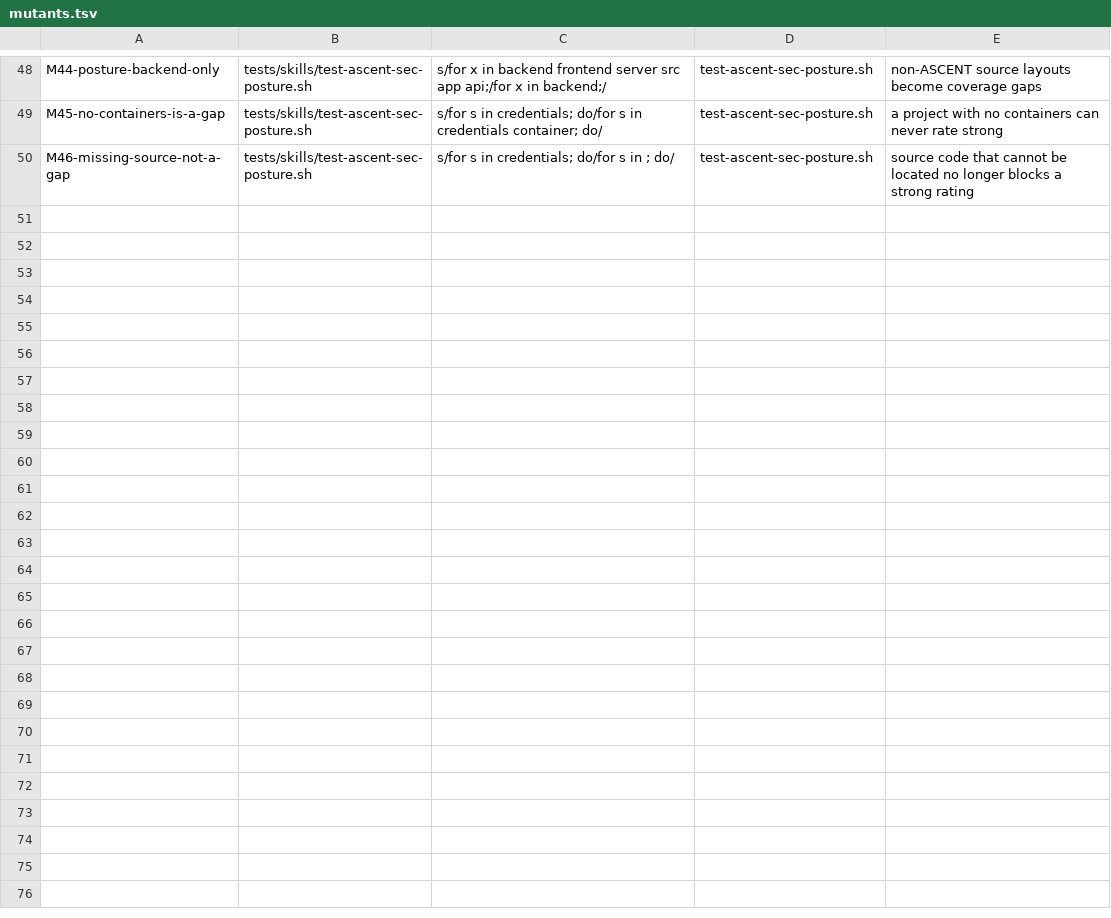
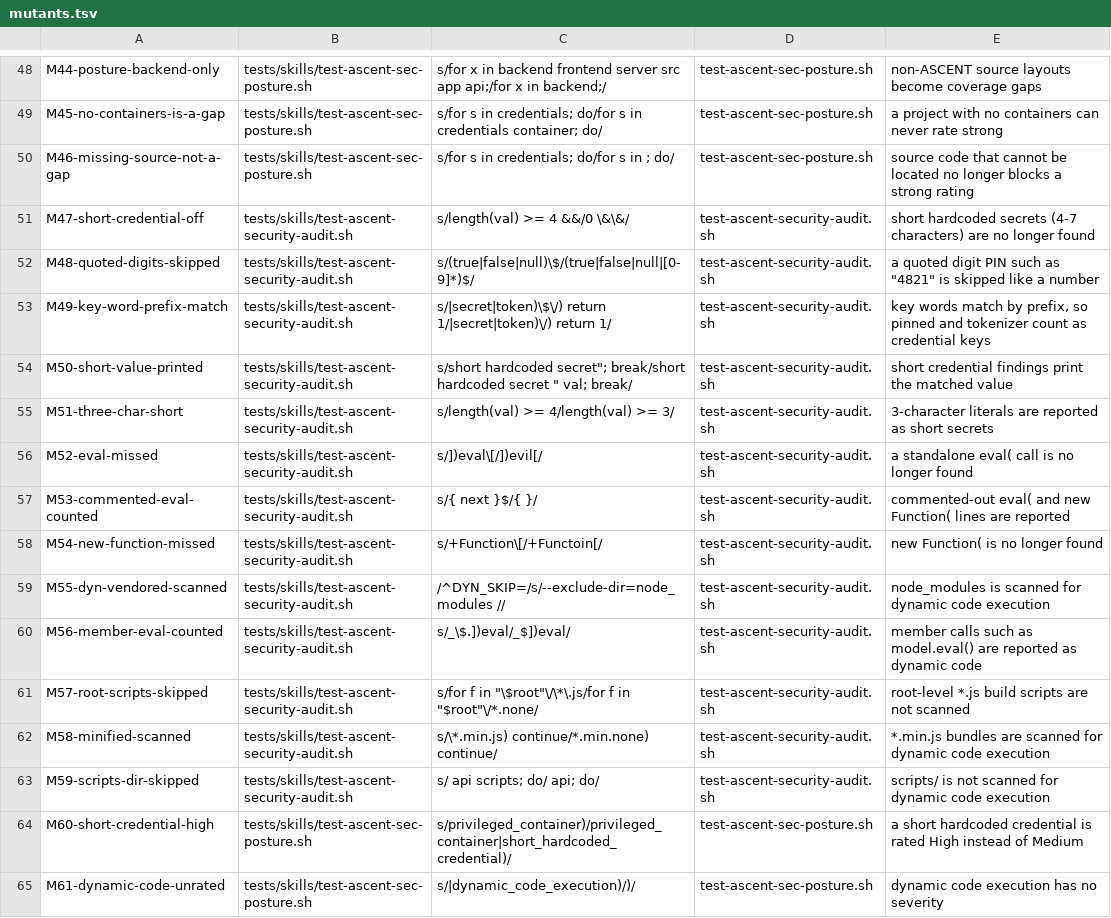
Before and after one commit to lloydbrian/lloydbriantech-ascent, a TSV file: make/mutants.tsv, drawn as a sheet; only a part is shown, gaps mark what is left out; the diff names each change by its address in the sheet, - before the commit and + after, or states it on an @@ line.

```diff
--- a/make/mutants.tsv
+++ b/make/mutants.tsv
+row 51: M47-short-credential-off | tests/skills/test-ascent-security-audit.sh | s/length(val) >= 4 &&/0 \&\&/ | test-ascent-security-audit.sh | short hardcoded secrets (4-7 characters) are no longer found
+row 52: M48-quoted-digits-skipped | tests/skills/test-ascent-security-audit.sh | s/(true|false|null)\$/(true|false|null|[0-9]*)$/ | test-ascent-security-audit.sh | a quoted digit PIN such as "4821" is skipped like a number
+row 53: M49-key-word-prefix-match | tests/skills/test-ascent-security-audit.sh | s/|secret|token)\$\/) return 1/|secret|token)\/) return 1/ | test-ascent-security-audit.sh | key words match by prefix, so pinned and tokenizer count as credential keys
+row 54: M50-short-value-printed | tests/skills/test-ascent-security-audit.sh | s/short hardcoded secret"; break/short hardcoded secret " val; break/ | test-ascent-security-audit.sh | short credential findings print the matched value
+row 55: M51-three-char-short | tests/skills/test-ascent-security-audit.sh | s/length(val) >= 4/length(val) >= 3/ | test-ascent-security-audit.sh | 3-character literals are reported as short secrets
+row 56: M52-eval-missed | tests/skills/test-ascent-security-audit.sh | s/])eval\[/])evil[/ | test-ascent-security-audit.sh | a standalone eval( call is no longer found
+row 57: M53-commented-eval-counted | tests/skills/test-ascent-security-audit.sh | s/{ next }$/{ }/ | test-ascent-security-audit.sh | commented-out eval( and new Function( lines are reported
+row 58: M54-new-function-missed | tests/skills/test-ascent-security-audit.sh | s/+Function\[/+Functoin[/ | test-ascent-security-audit.sh | new Function( is no longer found
+row 59: M55-dyn-vendored-scanned | tests/skills/test-ascent-security-audit.sh | /^DYN_SKIP=/s/--exclude-dir=node_modules // | test-ascent-security-audit.sh | node_modules is scanned for dynamic code execution
+row 60: M56-member-eval-counted | tests/skills/test-ascent-security-audit.sh | s/_\$.])eval/_$])eval/ | test-ascent-security-audit.sh | member calls such as model.eval() are reported as dynamic code
+row 61: M57-root-scripts-skipped | tests/skills/test-ascent-security-audit.sh | s/for f in "\$root"\/\*\.js/for f in "$root"\/*.none/ | test-ascent-security-audit.sh | root-level *.js build scripts are not scanned
+row 62: M58-minified-scanned | tests/skills/test-ascent-security-audit.sh | s/\*.min.js) continue/*.min.none) continue/ | test-ascent-security-audit.sh | *.min.js bundles are scanned for dynamic code execution
+row 63: M59-scripts-dir-skipped | tests/skills/test-ascent-security-audit.sh | s/ api scripts; do/ api; do/ | test-ascent-security-audit.sh | scripts/ is not scanned for dynamic code execution
+row 64: M60-short-credential-high | tests/skills/test-ascent-sec-posture.sh | s/privileged_container)/privileged_container|short_hardcoded_credential)/ | test-ascent-sec-posture.sh | a short hardcoded credential is rated High instead of Medium
+row 65: M61-dynamic-code-unrated | tests/skills/test-ascent-sec-posture.sh | s/|dynamic_code_execution)/)/ | test-ascent-sec-posture.sh | dynamic code execution has no severity
```
Also changed, not shown: 20 other files.
